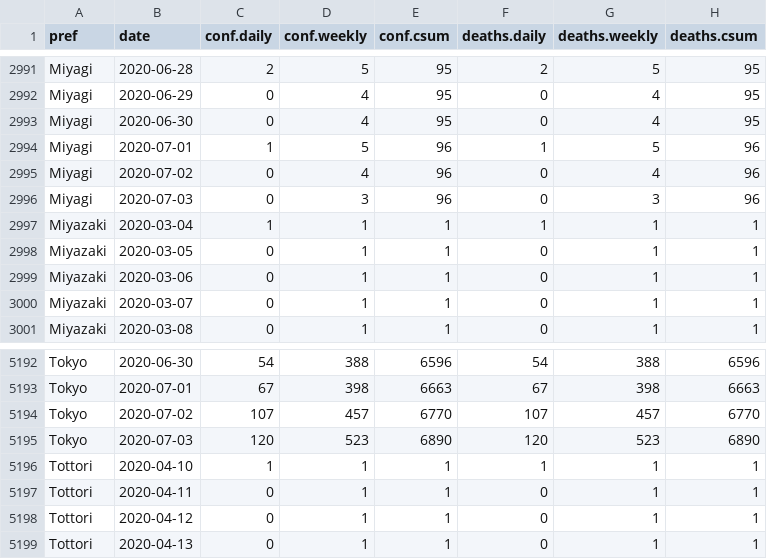
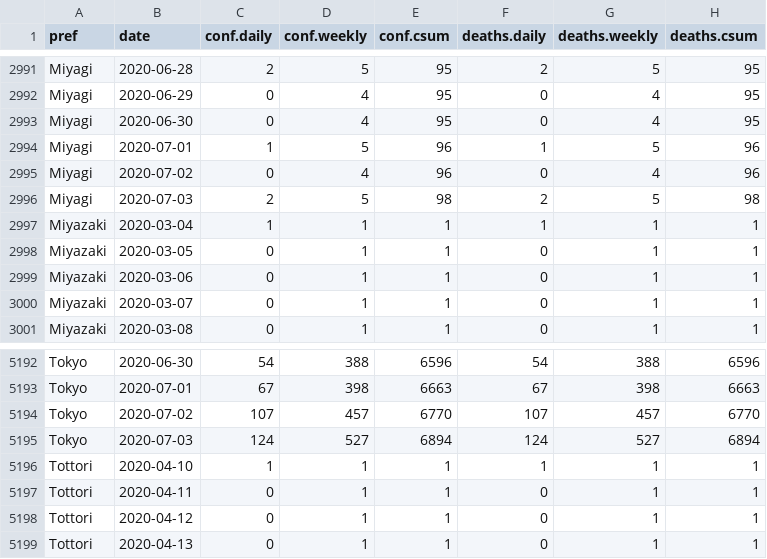
Before and after one commit to graphy-covidjp/xgraphy-covidjp.github.io, a CSV file: csv/cjd-prefs-deaths.csv, drawn as a sheet; only a part is shown, gaps mark what is left out.

```diff
--- a/csv/cjd-prefs-deaths.csv
+++ b/csv/cjd-prefs-deaths.csv
@@ -2995,3 +2995,3 @@ Miyagi,2020-07-01,1,5,96,1,5,96
 Miyagi,2020-07-02,0,4,96,0,4,96
-Miyagi,2020-07-03,0,3,96,0,3,96
+Miyagi,2020-07-03,2,5,98,2,5,98
 Miyazaki,2020-03-04,1,1,1,1,1,1
@@ -5194,3 +5194,3 @@ Tokyo,2020-07-01,67,398,6663,67,398,6663
 Tokyo,2020-07-02,107,457,6770,107,457,6770
-Tokyo,2020-07-03,120,523,6890,120,523,6890
+Tokyo,2020-07-03,124,527,6894,124,527,6894
 Tottori,2020-04-10,1,1,1,1,1,1
```
Also changed, not shown: 54 other files.
